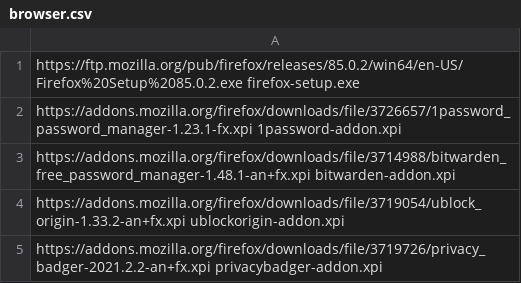
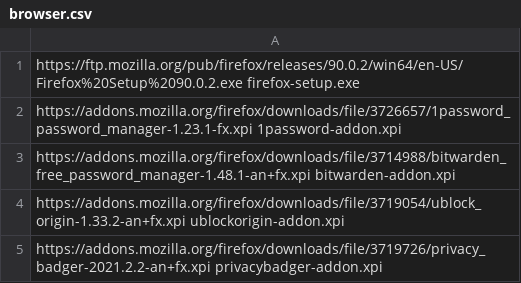
Before and after one commit to ronioncloud/w10install, a CSV file: software/browser.csv, drawn as a sheet.

Commit message:
Firefox update required #1

```diff
--- a/software/browser.csv
+++ b/software/browser.csv
@@ -1,2 +1,2 @@
-https://ftp.mozilla.org/pub/firefox/releases/85.0.2/win64/en-US/Firefox%20Setup%2085.0.2.exe firefox-setup.exe
+https://ftp.mozilla.org/pub/firefox/releases/90.0.2/win64/en-US/Firefox%20Setup%2090.0.2.exe firefox-setup.exe
 https://addons.mozilla.org/firefox/downloads/file/3726657/1password_password_manager-1.23.1-fx.xpi 1password-addon.xpi
```
